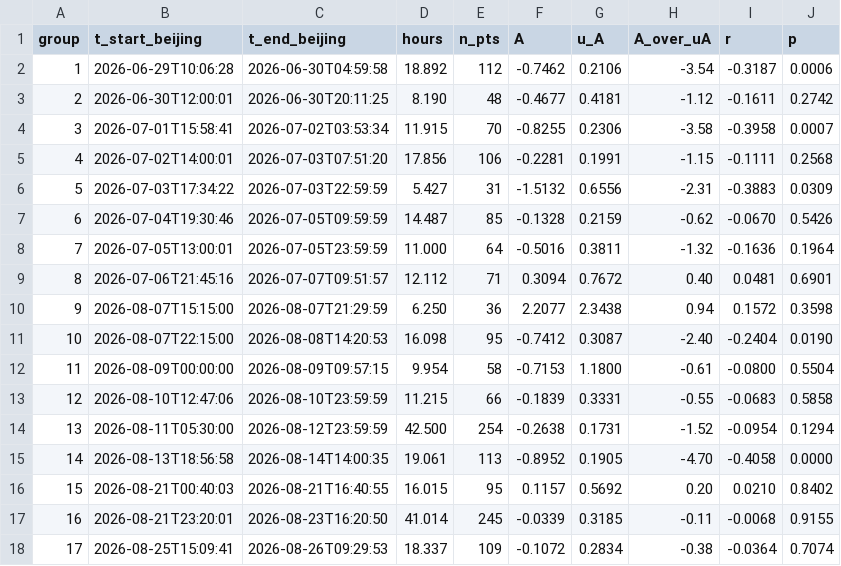
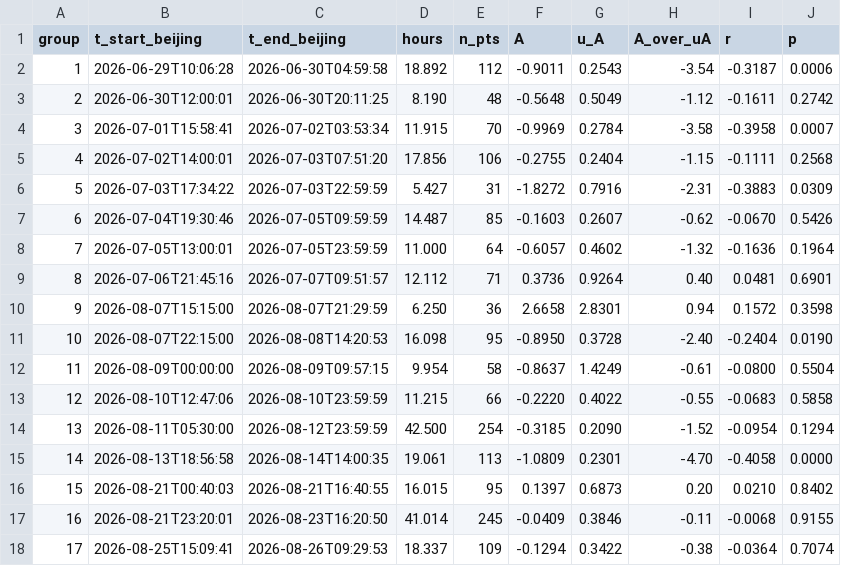
Before and after one commit to hjiang555-a11y/gravitation-whsh, a CSV file: clock/segment_analysis/variant30s_summary.csv, drawn as a sheet.

```diff
--- a/clock/segment_analysis/variant30s_summary.csv
+++ b/clock/segment_analysis/variant30s_summary.csv
@@ -1,18 +1,18 @@
 group,t_start_beijing,t_end_beijing,hours,n_pts,A,u_A,A_over_uA,r,p
-1,2026-06-29T10:06:28,2026-06-30T04:59:58,18.892,112,-0.7462,0.2106,-3.54,-0.3187,0.0006
-2,2026-06-30T12:00:01,2026-06-30T20:11:25,8.190,48,-0.4677,0.4181,-1.12,-0.1611,0.2742
-3,2026-07-01T15:58:41,2026-07-02T03:53:34,11.915,70,-0.8255,0.2306,-3.58,-0.3958,0.0007
-4,2026-07-02T14:00:01,2026-07-03T07:51:20,17.856,106,-0.2281,0.1991,-1.15,-0.1111,0.2568
-5,2026-07-03T17:34:22,2026-07-03T22:59:59,5.427,31,-1.5132,0.6556,-2.31,-0.3883,0.0309
-6,2026-07-04T19:30:46,2026-07-05T09:59:59,14.487,85,-0.1328,0.2159,-0.62,-0.0670,0.5426
-7,2026-07-05T13:00:01,2026-07-05T23:59:59,11.000,64,-0.5016,0.3811,-1.32,-0.1636,0.1964
-8,2026-07-06T21:45:16,2026-07-07T09:51:57,12.112,71,0.3094,0.7672,0.40,0.0481,0.6901
-9,2026-08-07T15:15:00,2026-08-07T21:29:59,6.250,36,2.2077,2.3438,0.94,0.1572,0.3598
-10,2026-08-07T22:15:00,2026-08-08T14:20:53,16.098,95,-0.7412,0.3087,-2.40,-0.2404,0.0190
-11,2026-08-09T00:00:00,2026-08-09T09:57:15,9.954,58,-0.7153,1.1800,-0.61,-0.0800,0.5504
-12,2026-08-10T12:47:06,2026-08-10T23:59:59,11.215,66,-0.1839,0.3331,-0.55,-0.0683,0.5858
-13,2026-08-11T05:30:00,2026-08-12T23:59:59,42.500,254,-0.2638,0.1731,-1.52,-0.0954,0.1294
-14,2026-08-13T18:56:58,2026-08-14T14:00:35,19.061,113,-0.8952,0.1905,-4.70,-0.4058,0.0000
-15,2026-08-21T00:40:03,2026-08-21T16:40:55,16.015,95,0.1157,0.5692,0.20,0.0210,0.8402
-16,2026-08-21T23:20:01,2026-08-23T16:20:50,41.014,245,-0.0339,0.3185,-0.11,-0.0068,0.9155
-17,2026-08-25T15:09:41,2026-08-26T09:29:53,18.337,109,-0.1072,0.2834,-0.38,-0.0364,0.7074
+1,2026-06-29T10:06:28,2026-06-30T04:59:58,18.892,112,-0.9011,0.2543,-3.54,-0.3187,0.0006
+2,2026-06-30T12:00:01,2026-06-30T20:11:25,8.190,48,-0.5648,0.5049,-1.12,-0.1611,0.2742
+3,2026-07-01T15:58:41,2026-07-02T03:53:34,11.915,70,-0.9969,0.2784,-3.58,-0.3958,0.0007
+4,2026-07-02T14:00:01,2026-07-03T07:51:20,17.856,106,-0.2755,0.2404,-1.15,-0.1111,0.2568
+5,2026-07-03T17:34:22,2026-07-03T22:59:59,5.427,31,-1.8272,0.7916,-2.31,-0.3883,0.0309
+6,2026-07-04T19:30:46,2026-07-05T09:59:59,14.487,85,-0.1603,0.2607,-0.62,-0.0670,0.5426
+7,2026-07-05T13:00:01,2026-07-05T23:59:59,11.000,64,-0.6057,0.4602,-1.32,-0.1636,0.1964
+8,2026-07-06T21:45:16,2026-07-07T09:51:57,12.112,71,0.3736,0.9264,0.40,0.0481,0.6901
+9,2026-08-07T15:15:00,2026-08-07T21:29:59,6.250,36,2.6658,2.8301,0.94,0.1572,0.3598
+10,2026-08-07T22:15:00,2026-08-08T14:20:53,16.098,95,-0.8950,0.3728,-2.40,-0.2404,0.0190
+11,2026-08-09T00:00:00,2026-08-09T09:57:15,9.954,58,-0.8637,1.4249,-0.61,-0.0800,0.5504
+12,2026-08-10T12:47:06,2026-08-10T23:59:59,11.215,66,-0.2220,0.4022,-0.55,-0.0683,0.5858
+13,2026-08-11T05:30:00,2026-08-12T23:59:59,42.500,254,-0.3185,0.2090,-1.52,-0.0954,0.1294
+14,2026-08-13T18:56:58,2026-08-14T14:00:35,19.061,113,-1.0809,0.2301,-4.70,-0.4058,0.0000
+15,2026-08-21T00:40:03,2026-08-21T16:40:55,16.015,95,0.1397,0.6873,0.20,0.0210,0.8402
+16,2026-08-21T23:20:01,2026-08-23T16:20:50,41.014,245,-0.0409,0.3846,-0.11,-0.0068,0.9155
+17,2026-08-25T15:09:41,2026-08-26T09:29:53,18.337,109,-0.1294,0.3422,-0.38,-0.0364,0.7074
```
Also changed, not shown: clock/segment_analysis/batch_summary.csv, clock/segment_analysis/variant1_30s_tide_summary.csv, 24 other files.
